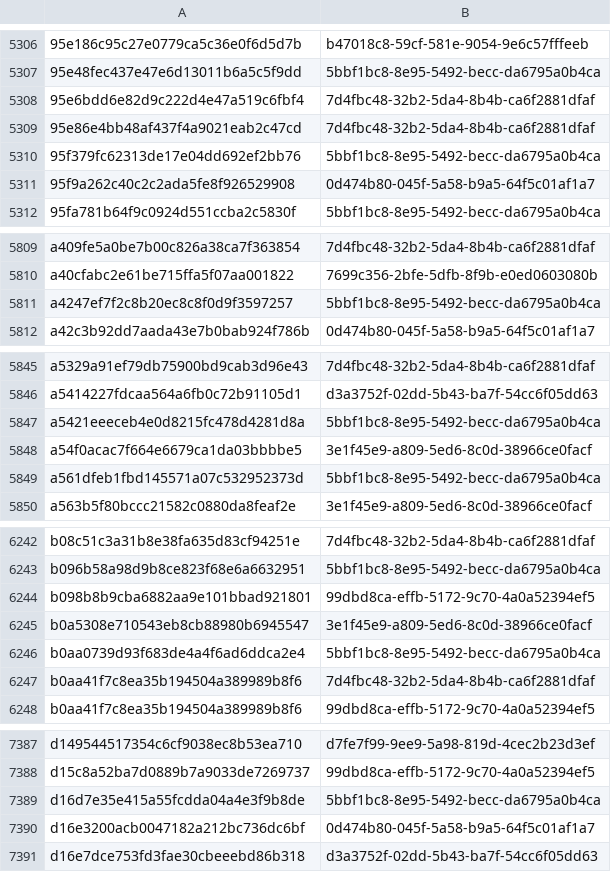
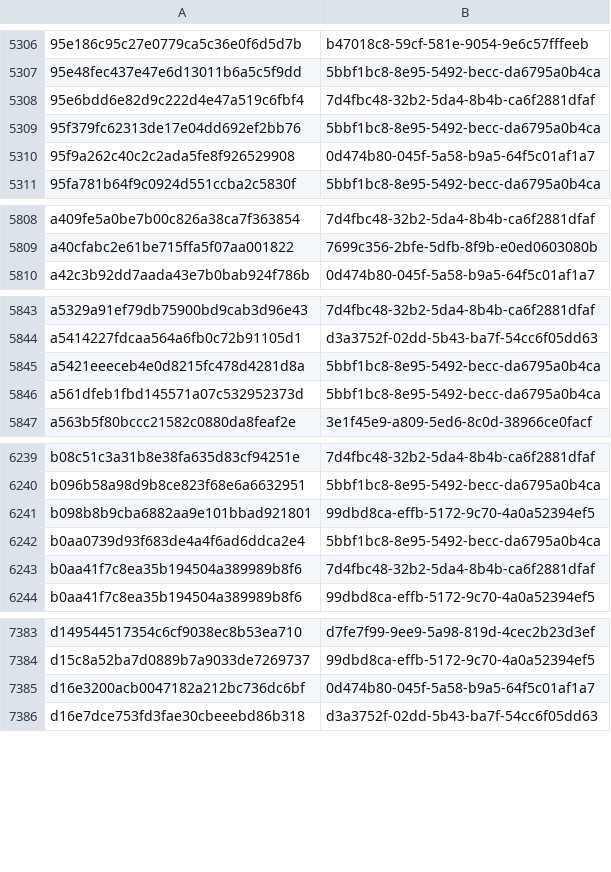
Before and after one commit to AliceGrey/ferromagnet-feed, a CSV file: misp/hashes.csv, drawn as a sheet; only a part is shown, gaps mark what is left out; the diff covers the shown part only; the diff names each change by its address in the sheet, - before the commit and + after, or states it on an @@ line.

```diff
--- a/misp/hashes.csv
+++ b/misp/hashes.csv
-row 5309: 95e86e4bb48af437f4a9021eab2c47cd | 7d4fbc48-32b2-5da4-8b4b-ca6f2881dfaf
-row 5811: a4247ef7f2c8b20ec8c8f0d9f3597257 | 5bbf1bc8-8e95-5492-becc-da6795a0b4ca
-row 5848: a54f0acac7f664e6679ca1da03bbbbe5 | 3e1f45e9-a809-5ed6-8c0d-38966ce0facf
-row 6245: b0a5308e710543eb8cb88980b6945547 | 3e1f45e9-a809-5ed6-8c0d-38966ce0facf
-row 7389: d16d7e35e415a55fcdda04a4e3f9b8de | 5bbf1bc8-8e95-5492-becc-da6795a0b4ca
```
Also changed, not shown: 2 removed rows elsewhere in this file, 26 other files.
